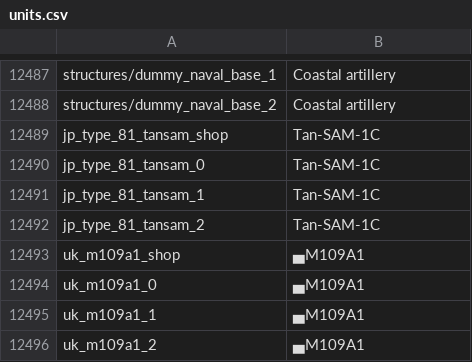
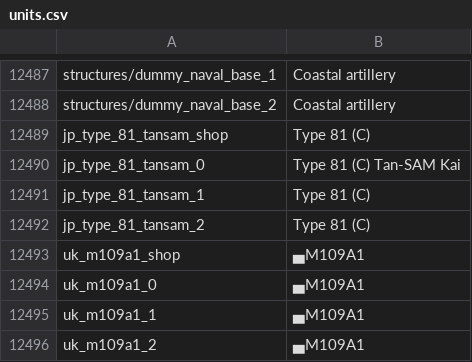
Before and after one commit to jaek898/wt-localization, a CSV file: Dechinafied/units.csv, drawn as a sheet; only a part is shown, gaps mark what is left out; the diff covers the shown part only.

```diff
--- a/Dechinafied/units.csv
+++ b/Dechinafied/units.csv
@@ -12488,6 +12488,6 @@ structures/dummy_naval_base_1;Coastal artillery
 structures/dummy_naval_base_2;Coastal artillery
-jp_type_81_tansam_shop;Tan-SAM-1C
-jp_type_81_tansam_0;Tan-SAM-1C
-jp_type_81_tansam_1;Tan-SAM-1C
-jp_type_81_tansam_2;Tan-SAM-1C
+jp_type_81_tansam_shop;Type 81 (C)
+jp_type_81_tansam_0;Type 81 (C) Tan-SAM Kai
+jp_type_81_tansam_1;Type 81 (C)
+jp_type_81_tansam_2;Type 81 (C)
 uk_m109a1_shop;▄M109A1
```
Also changed, not shown: 24 added rows elsewhere in this file, New Icons/units.csv, Standard/units.csv.
